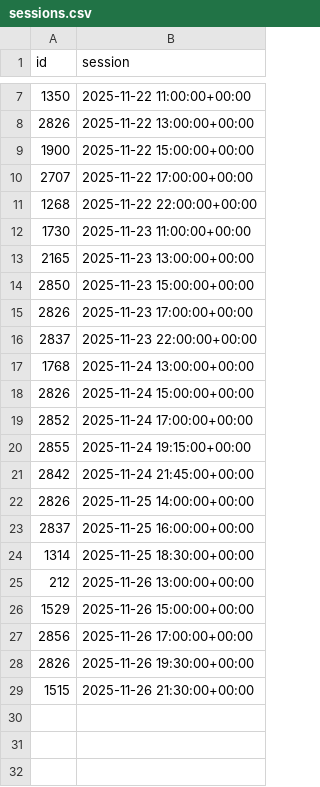
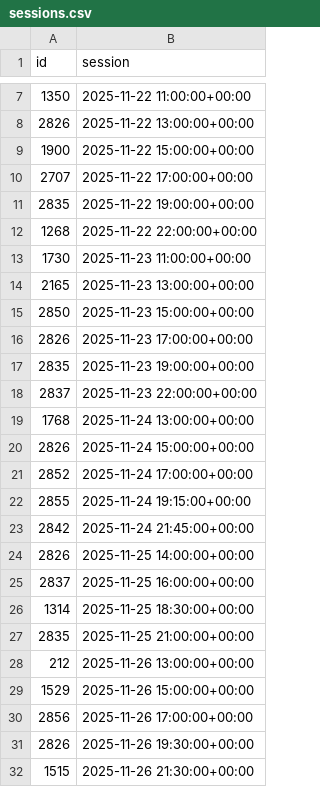
Before and after one commit to andrebastosdias/medeia-imdb, a CSV file: data/sessions.csv, drawn as a sheet; only a part is shown, gaps mark what is left out; the diff names each change by its address in the sheet, - before the commit and + after, or states it on an @@ line.

```diff
--- a/data/sessions.csv
+++ b/data/sessions.csv
+row 11: 2835 | 2025-11-22 19:00:00+00:00
+row 17: 2835 | 2025-11-23 19:00:00+00:00
+row 27: 2835 | 2025-11-25 21:00:00+00:00
```
